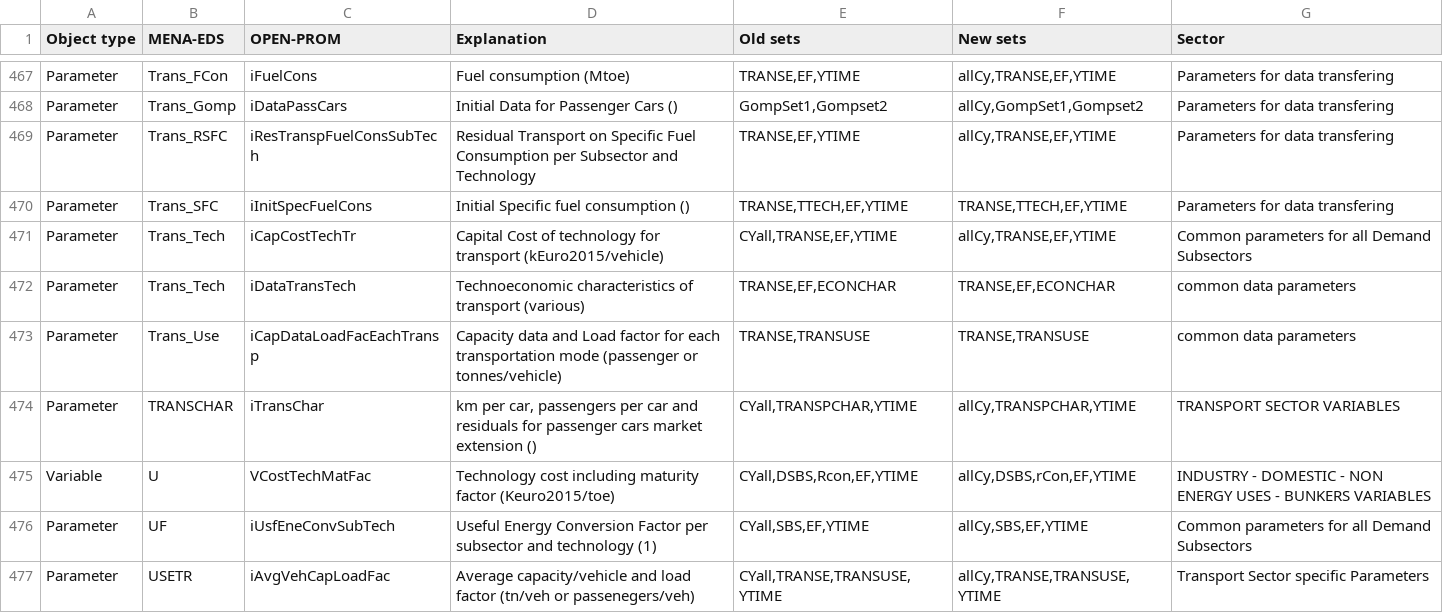
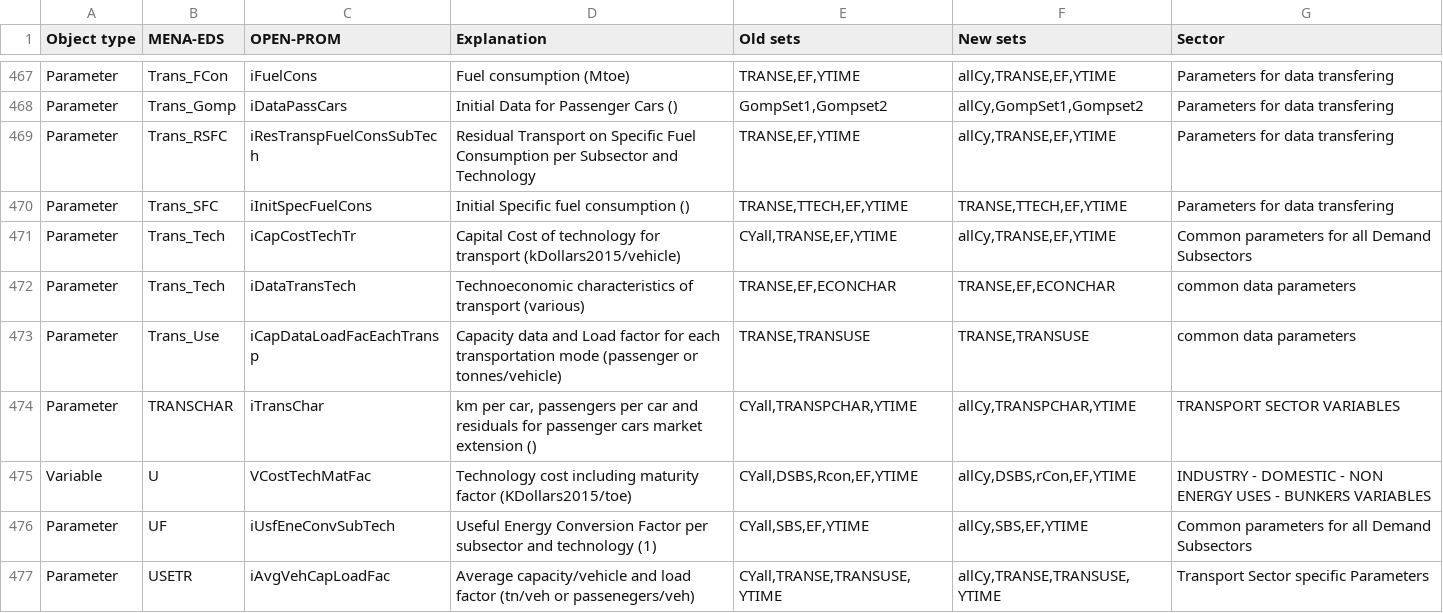
Before and after one commit to e3modelling/OPEN-PROM, a CSV file: MENA-PROM mapping - mena_prom_mapping.csv, drawn as a sheet; only a part is shown, gaps mark what is left out; the diff covers the shown part only.

Commit message:
Dollars2015 MENA-PROM mapping

```diff
--- a/MENA-PROM mapping - mena_prom_mapping.csv
+++ b/MENA-PROM mapping - mena_prom_mapping.csv
@@ -474,3 +474,3 @@ Parameter,Trans_RSFC,iResTranspFuelConsSubTech,Residual Transport on Specific Fu
 Parameter,Trans_SFC,iInitSpecFuelCons,Initial Specific fuel consumption (),"TRANSE,TTECH,EF,YTIME","TRANSE,TTECH,EF,YTIME",Parameters for data transfering
-Parameter,Trans_Tech,iCapCostTechTr,Capital Cost of technology for transport (kEuro2015/vehicle),"CYall,TRANSE,EF,YTIME","allCy,TRANSE,EF,YTIME",Common parameters for all Demand Subsectors
+Parameter,Trans_Tech,iCapCostTechTr,Capital Cost of technology for transport (kDollars2015/vehicle),"CYall,TRANSE,EF,YTIME","allCy,TRANSE,EF,YTIME",Common parameters for all Demand Subsectors
 Parameter,Trans_Tech,iDataTransTech,Technoeconomic characteristics of transport (various),"TRANSE,EF,ECONCHAR","TRANSE,EF,ECONCHAR",common data parameters
@@ -478,3 +478,3 @@ Parameter,Trans_Use,iCapDataLoadFacEachTransp,Capacity data and Load factor for
 Parameter,TRANSCHAR,iTransChar,"km per car, passengers per car and residuals for passenger cars market extension ()","CYall,TRANSPCHAR,YTIME","allCy,TRANSPCHAR,YTIME",TRANSPORT SECTOR VARIABLES
-Variable,U,VCostTechMatFac,Technology cost including maturity factor (Keuro2015/toe),"CYall,DSBS,Rcon,EF,YTIME","allCy,DSBS,rCon,EF,YTIME",INDUSTRY - DOMESTIC - NON ENERGY USES - BUNKERS VARIABLES
+Variable,U,VCostTechMatFac,Technology cost including maturity factor (KDollars2015/toe),"CYall,DSBS,Rcon,EF,YTIME","allCy,DSBS,rCon,EF,YTIME",INDUSTRY - DOMESTIC - NON ENERGY USES - BUNKERS VARIABLES
 Parameter,UF,iUsfEneConvSubTech,Useful Energy Conversion Factor per subsector and technology (1),"CYall,SBS,EF,YTIME","allCy,SBS,EF,YTIME",Common parameters for all Demand Subsectors
```
Also changed, not shown: 53 edited cells elsewhere in this file.
